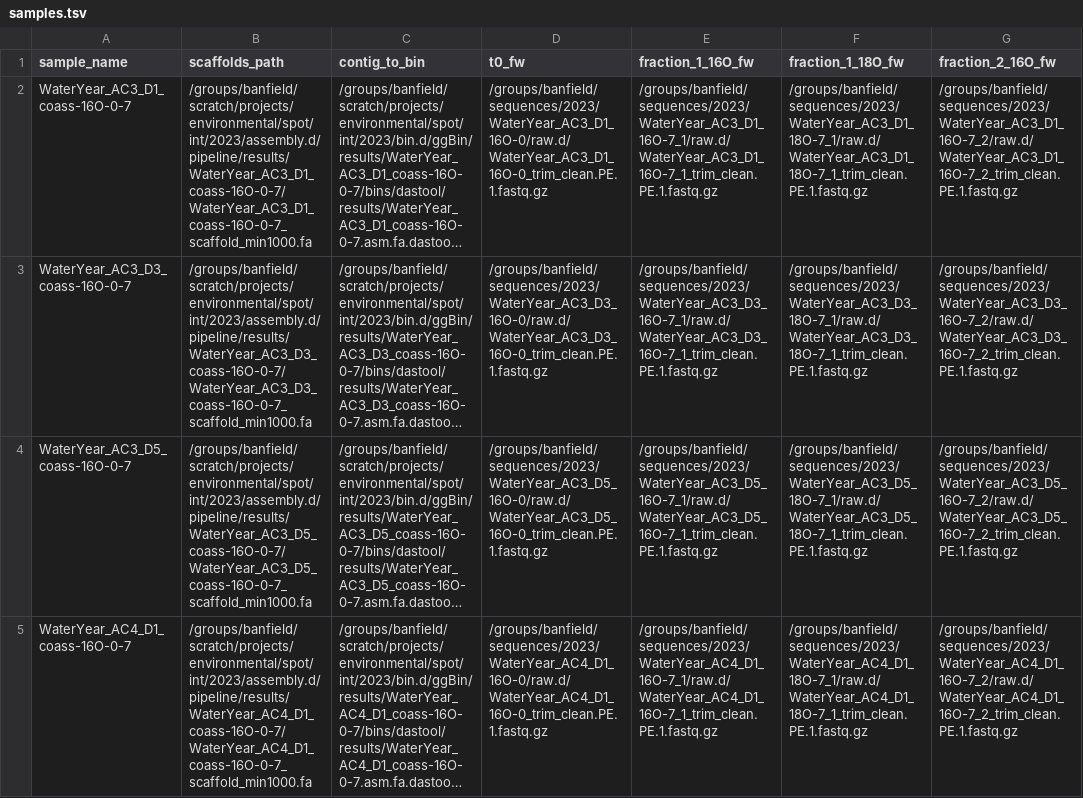
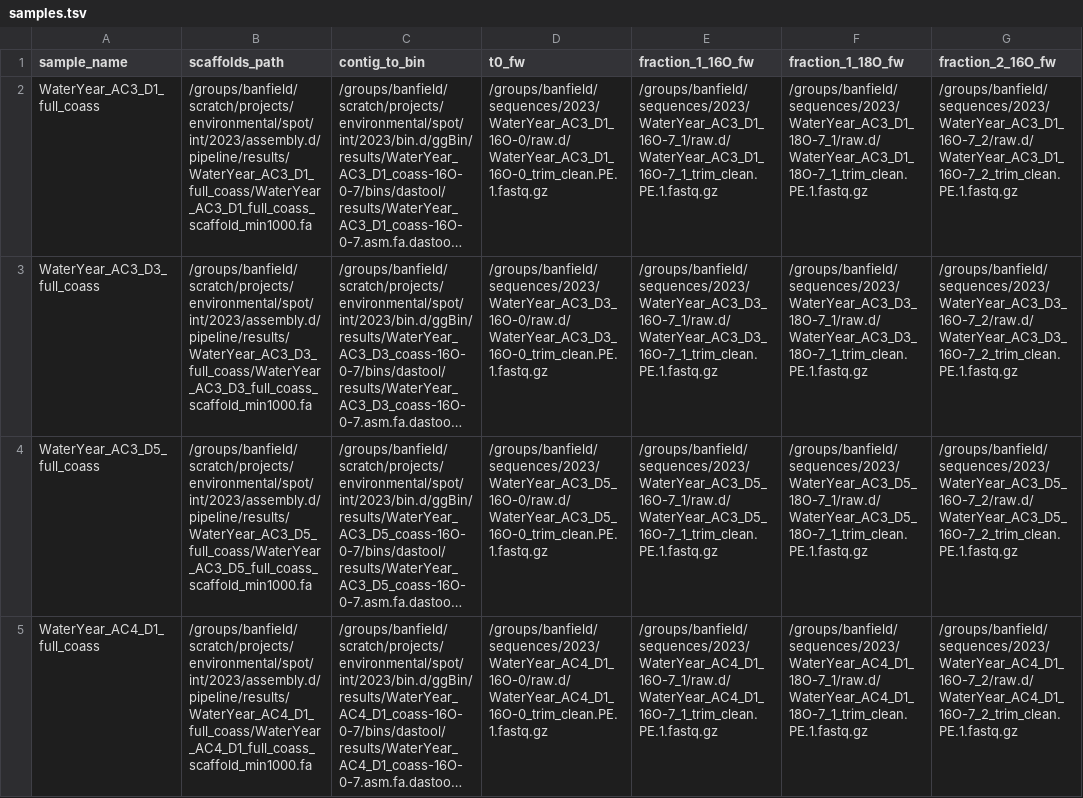
Before and after one commit to petaripenev/SIP_mapping, a TSV file: config/samples.tsv, drawn as a sheet; only a part is shown; long unchanged cells end in …; the diff covers the shown part only; the diff names each change by its address in the sheet, - before the commit and + after, or states it on an @@ line.

Commit message:
Single reference scaffold mode.

```diff
--- a/config/samples.tsv
+++ b/config/samples.tsv
-A2 (sample_name): WaterYear_AC3_D1_coass-16O-0-7
+A2 (sample_name): WaterYear_AC3_D1_full_coass
-B2 (scaffolds_path): /groups/banfield/scratch/projects/environmental/spot/int/2023/assembly.d/pipeline/results/WaterYear_AC3_D1_coass-16O-0-7/WaterYear_AC3_D1_coass-16O-0-7_scaffold_min1000.fa
+B2 (scaffolds_path): /groups/banfield/scratch/projects/environmental/spot/int/2023/assembly.d/pipeline/results/WaterYear_AC3_D1_full_coass/WaterYear_AC3_D1_full_coass_scaffold_min1000.fa
-A3 (sample_name): WaterYear_AC3_D3_coass-16O-0-7
+A3 (sample_name): WaterYear_AC3_D3_full_coass
-B3 (scaffolds_path): /groups/banfield/scratch/projects/environmental/spot/int/2023/assembly.d/pipeline/results/WaterYear_AC3_D3_coass-16O-0-7/WaterYear_AC3_D3_coass-16O-0-7_scaffold_min1000.fa
+B3 (scaffolds_path): /groups/banfield/scratch/projects/environmental/spot/int/2023/assembly.d/pipeline/results/WaterYear_AC3_D3_full_coass/WaterYear_AC3_D3_full_coass_scaffold_min1000.fa
-A4 (sample_name): WaterYear_AC3_D5_coass-16O-0-7
+A4 (sample_name): WaterYear_AC3_D5_full_coass
-B4 (scaffolds_path): /groups/banfield/scratch/projects/environmental/spot/int/2023/assembly.d/pipeline/results/WaterYear_AC3_D5_coass-16O-0-7/WaterYear_AC3_D5_coass-16O-0-7_scaffold_min1000.fa
+B4 (scaffolds_path): /groups/banfield/scratch/projects/environmental/spot/int/2023/assembly.d/pipeline/results/WaterYear_AC3_D5_full_coass/WaterYear_AC3_D5_full_coass_scaffold_min1000.fa
-A5 (sample_name): WaterYear_AC4_D1_coass-16O-0-7
+A5 (sample_name): WaterYear_AC4_D1_full_coass
-B5 (scaffolds_path): /groups/banfield/scratch/projects/environmental/spot/int/2023/assembly.d/pipeline/results/WaterYear_AC4_D1_coass-16O-0-7/WaterYear_AC4_D1_coass-16O-0-7_scaffold_min1000.fa
+B5 (scaffolds_path): /groups/banfield/scratch/projects/environmental/spot/int/2023/assembly.d/pipeline/results/WaterYear_AC4_D1_full_coass/WaterYear_AC4_D1_full_coass_scaffold_min1000.fa
```
Also changed, not shown: 22 edited cells elsewhere in this file, 7 other files.
